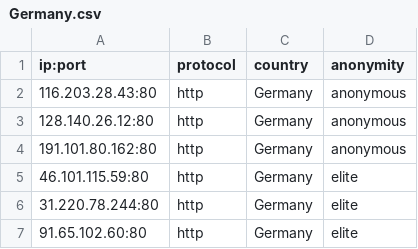
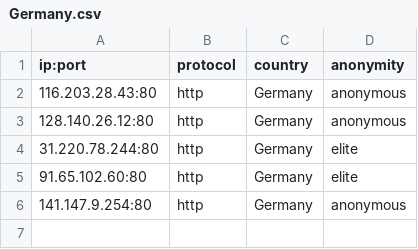
Before and after one commit to NoureddineRmila/daily-free-working-proxies, a CSV file: Germany.csv, drawn as a sheet; removed rows and columns are numbered as before the commit, all else as after; the diff names each change by its address in the sheet, - before the commit and + after, or states it on an @@ line.

```diff
--- a/Germany.csv
+++ b/Germany.csv
-row 4: 191.101.80.162:80 | http | Germany | anonymous
-row 5: 46.101.115.59:80 | http | Germany | elite
+row 6: 141.147.9.254:80 | http | Germany | anonymous
```
Also changed, not shown: Canada.csv, United States.csv, 16 other files.
